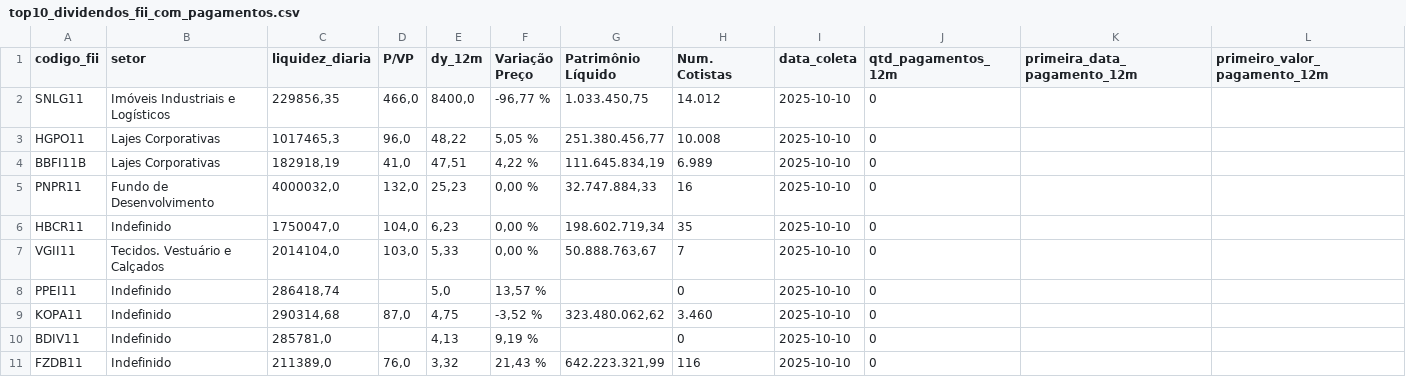
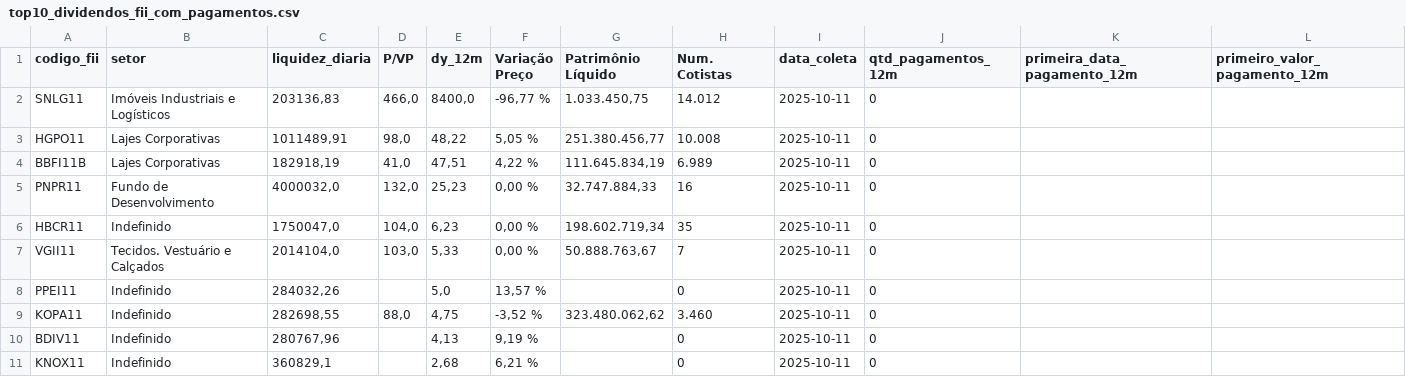
Before and after one commit to VBGVictor/CVM-FII-Data, a CSV file: output/dados_projeto/top10_dividendos_fii_com_pagamentos.csv, drawn as a sheet; only a part is shown; removed rows and columns are numbered as before the commit, all else as after; rows hold the shown columns only; the diff names each change by its address in the sheet, - before the commit and + after, or states it on an @@ line.

```diff
--- a/output/dados_projeto/top10_dividendos_fii_com_pagamentos.csv
+++ b/output/dados_projeto/top10_dividendos_fii_com_pagamentos.csv
-C2 (liquidez_diaria): 229856,35
+C2 (liquidez_diaria): 203136,83
-I2:I10 (data_coleta): 2025-10-10
+I2:I10 (data_coleta): 2025-10-11
-C3 (liquidez_diaria): 1017465,3
+C3 (liquidez_diaria): 1011489,91
-D3 (P/VP): 96,0
+D3 (P/VP): 98,0
-C8 (liquidez_diaria): 286418,74
+C8 (liquidez_diaria): 284032,26
-C9 (liquidez_diaria): 290314,68
+C9 (liquidez_diaria): 282698,55
-D9 (P/VP): 87,0
+D9 (P/VP): 88,0
-C10 (liquidez_diaria): 285781,0
+C10 (liquidez_diaria): 280767,96
-row 11: FZDB11 | Indefinido | 211389,0 | 76,0 | 3,32 | 21,43 % | 642.223.321,99 | 116 | 2025-10-10 | 0
+row 11: KNOX11 | Indefinido | 360829,1 |  | 2,68 | 6,21 % |  | 0 | 2025-10-11 | 0
```
